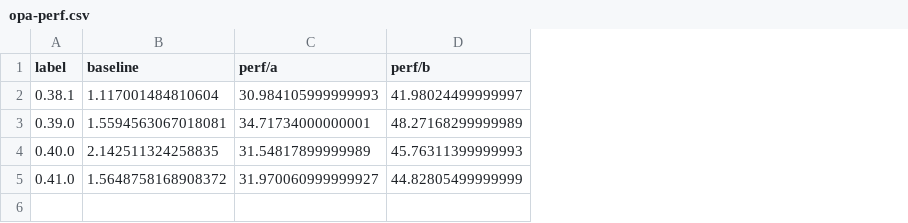
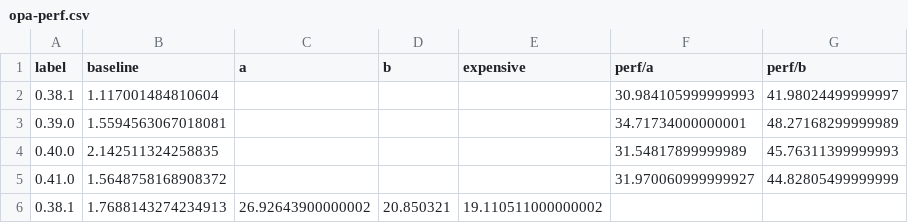
Before and after one commit to borgeby/jarl, a CSV file: perf/opa-perf.csv, drawn as a sheet; the diff names each change by its address in the sheet, - before the commit and + after, or states it on an @@ line.

Commit message:
Updating OPA 0.38.x performance metrics
Signed-off-by: GitHub <noreply@github.com>

```diff
--- a/perf/opa-perf.csv
+++ b/perf/opa-perf.csv
+column C (a), empty
+column D (b), empty
+column E (expensive), empty
+row 6: 0.38.1 | 1.7688143274234913 | 26.92643900000002 | 20.850321 | 19.110511000000002
```
